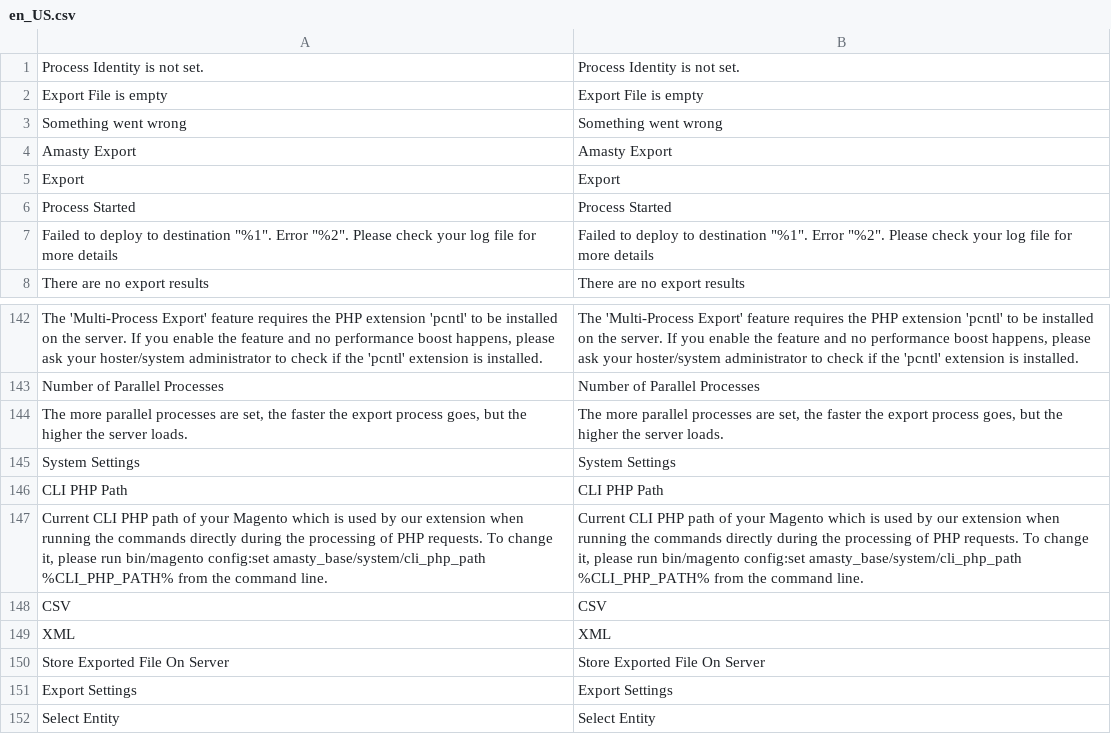
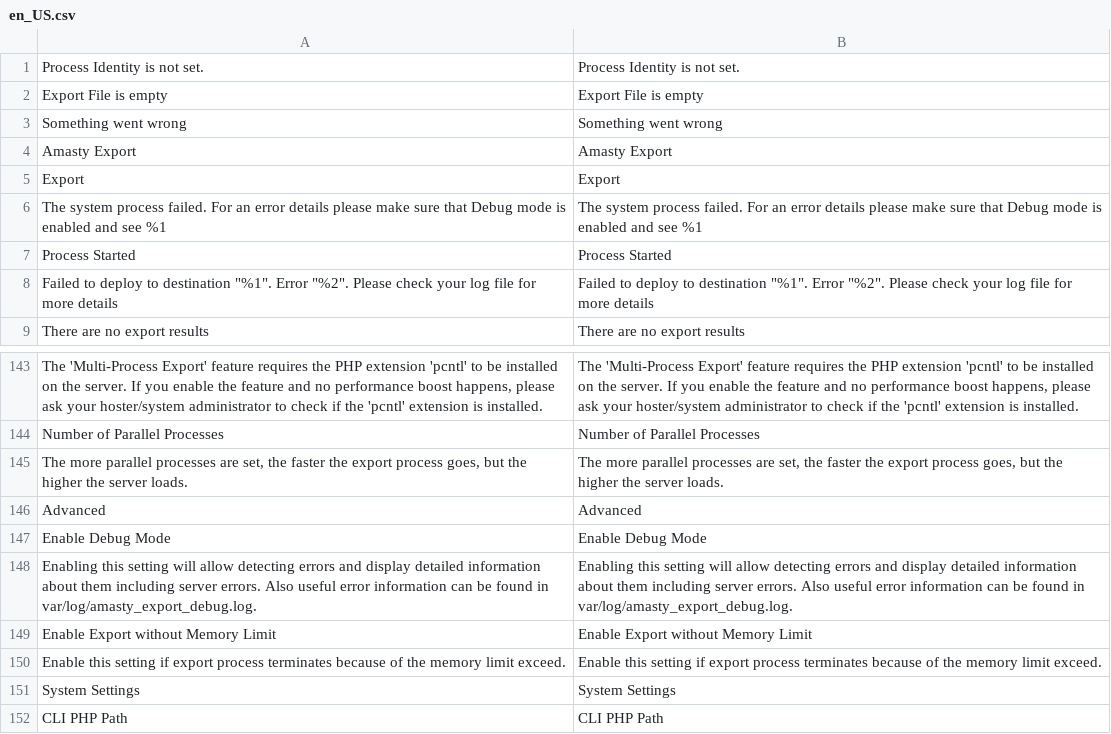
Before and after one commit to AmastyLtd/module-export-core, a CSV file: i18n/en_US.csv, drawn as a sheet; only a part is shown, gaps mark what is left out; the shorter side is filled out with more unchanged rows; the diff names each change by its address in the sheet, - before the commit and + after, or states it on an @@ line.

Commit message:
Update to 1.7.0
Signed-off-by: tnovikov <timofei.novikov@amasty.com>

```diff
--- a/i18n/en_US.csv
+++ b/i18n/en_US.csv
+row 6: The system process failed. For an error details please make sure that Debug mode is enabled and see %1 | The system process failed. For an error details please make sure that Debug mode is enabled and see %1
+row 146: Advanced | Advanced
+row 147: Enable Debug Mode | Enable Debug Mode
+row 148: Enabling this setting will allow detecting errors and display detailed information about them including server errors. Also useful error information can be found in var/log/amasty_export_debug.log. | Enabling this setting will allow detecting errors and display detailed information about them including server errors. Also useful error information can be found in var/log/amasty_export_debug.log.
+row 149: Enable Export without Memory Limit | Enable Export without Memory Limit
+row 150: Enable this setting if export process terminates because of the memory limit exceed. | Enable this setting if export process terminates because of the memory limit exceed.
```
Also changed, not shown: 17 other files.
